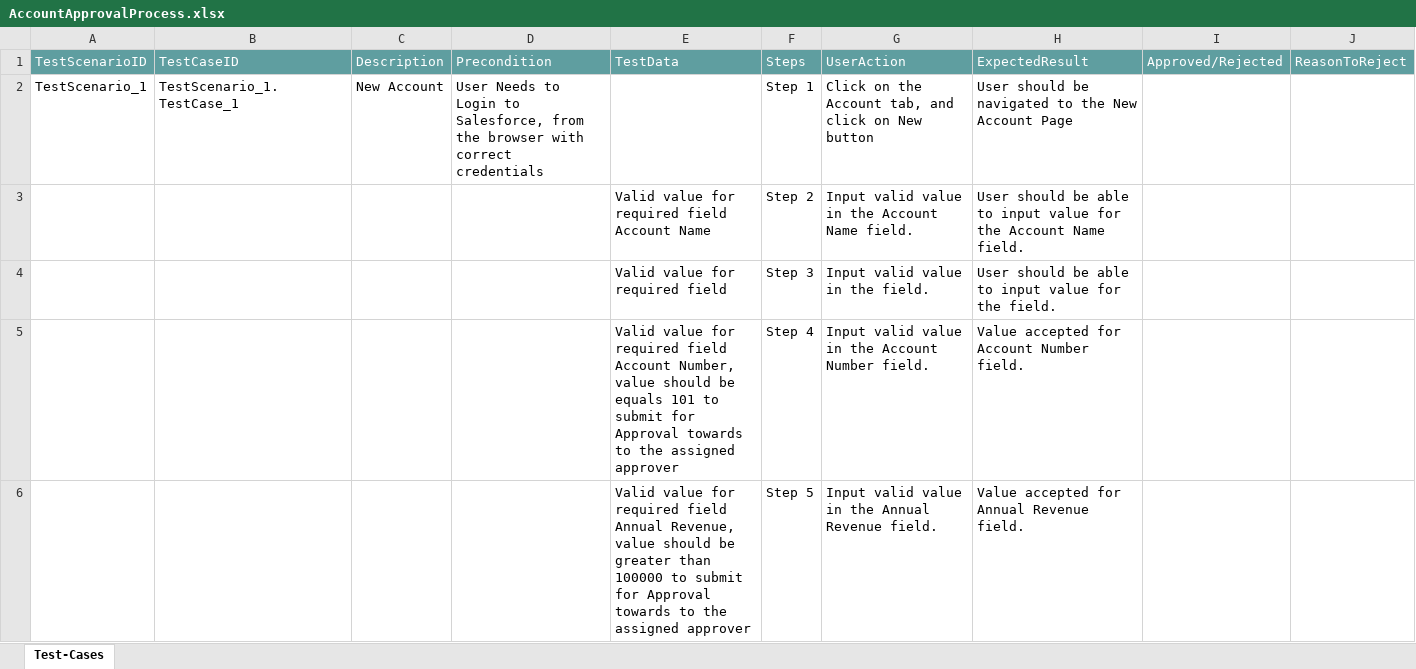
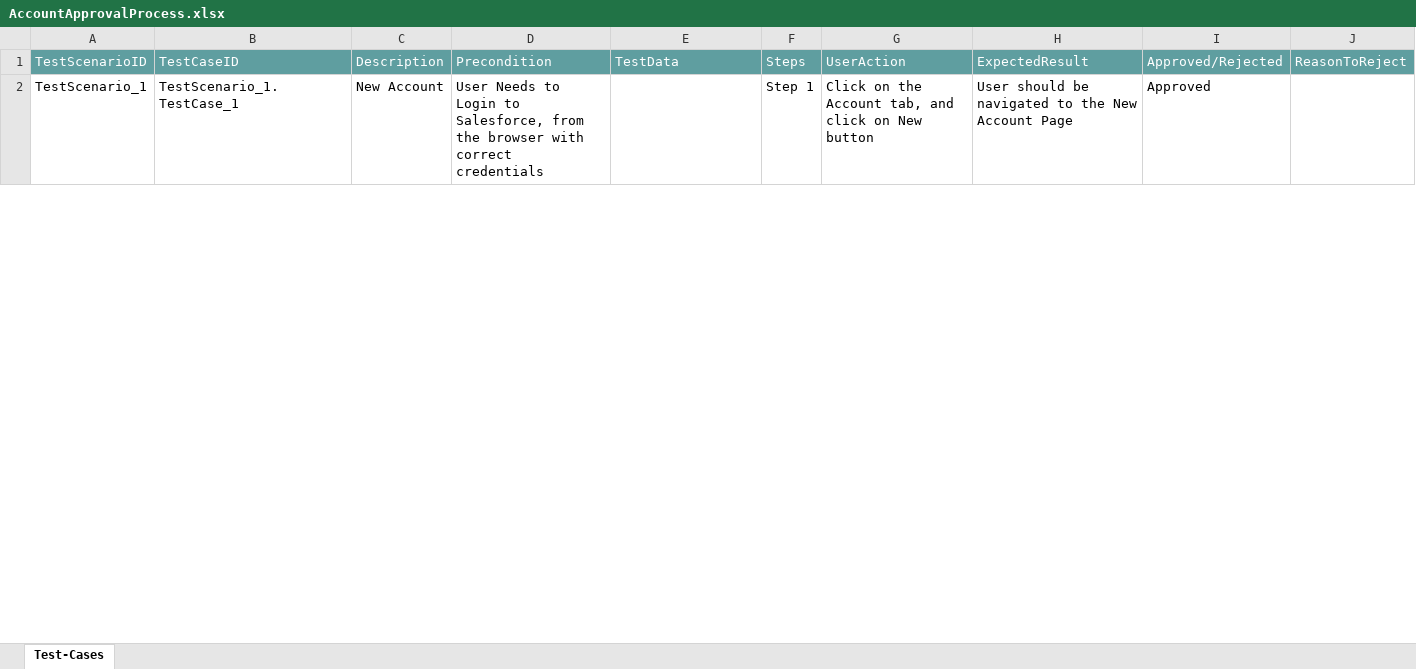
Before and after one commit to ShaikMohamedIrfan/Subhendu, an Excel workbook: AccountApprovalProcess.xlsx, sheet Test-Cases, drawn as a sheet; only a part is shown; values as stored, in another font and other column widths than the file's, no borders; table styles not drawn; the diff covers the shown part only; the diff names each change by its address in the sheet, - before the commit and + after, or states it on an @@ line.

Commit message:
Add files via upload

```diff
--- a/AccountApprovalProcess.xlsx (sheet Test-Cases)
+++ b/AccountApprovalProcess.xlsx (sheet Test-Cases)
-I2: (empty)
+I2: Approved
@@ row 3 hidden:  |  |  |  | Valid value for required field Account Name | Step 2 | Input valid value in the Account Name field. | User should be able to input value for the Account Name field. @@
@@ row 4 hidden:  |  |  |  | Valid value for required field | Step 3 | Input valid value in the field. | User should be able to input value for the field. @@
@@ row 5 hidden:  |  |  |  | Valid value for required field Account Number, value should be equals 101 to submit for Approval towards to the assigned approver | Step 4 | Input valid value in the Account Number field. | Value accepted for Account Number field. @@
@@ row 6 hidden:  |  |  |  | Valid value for required field Annual Revenue, value should be greater than 100000 to submit for Approval towards to the assigned approver | Step 5 | Input valid value in the Annual Revenue field. | Value accepted for Annual Revenue field. @@
```
Also changed, not shown: 13 hidden or unhidden rows and 1 edited cell elsewhere in this sheet.
